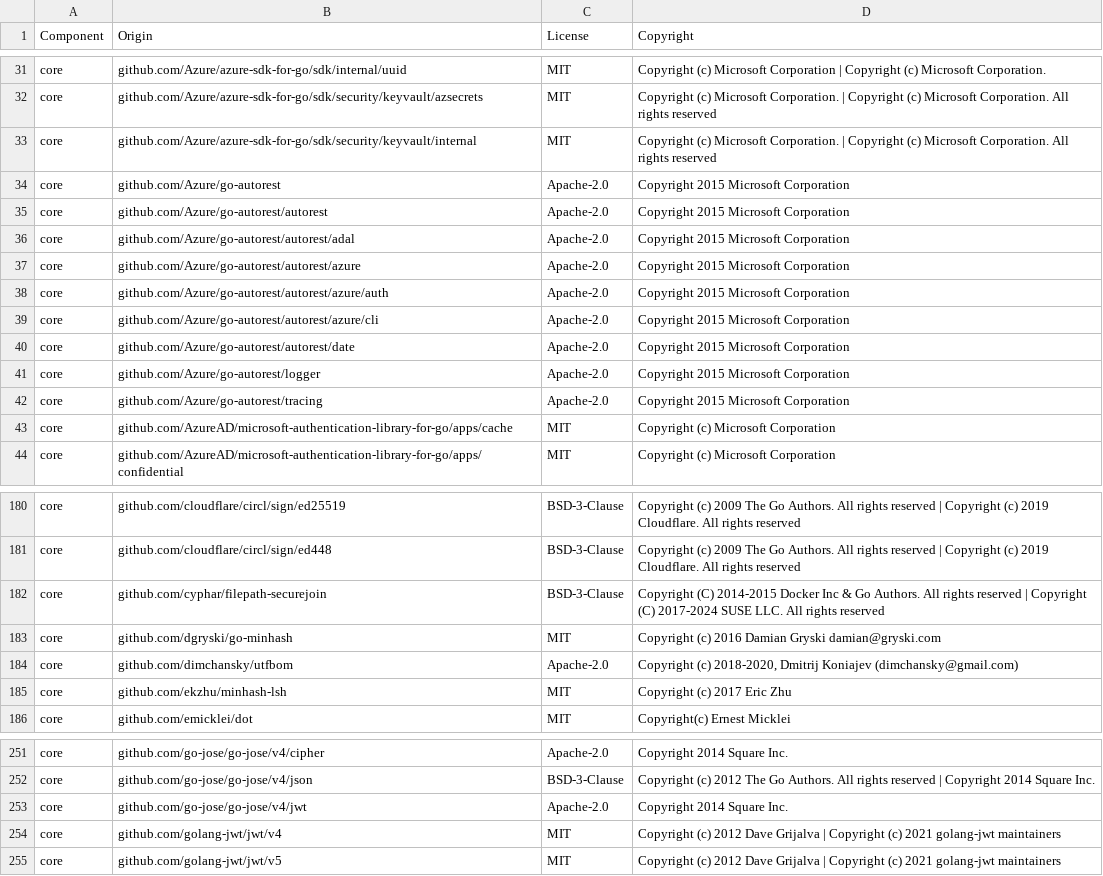
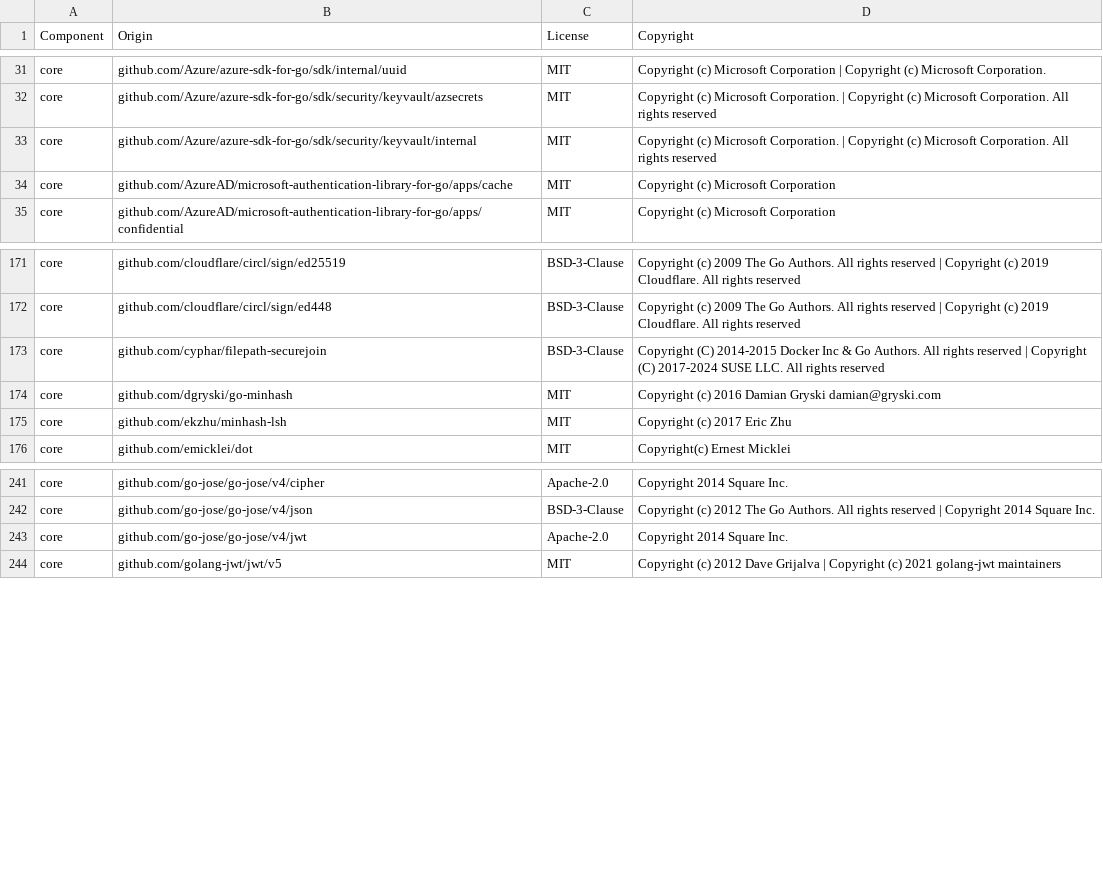
Before and after one commit to DataDog/datadog-secret-backend, a CSV file: LICENSE-3rdparty.csv, drawn as a sheet; only a part is shown, gaps mark what is left out.

Commit message:
Removing unused code and simplify init logic
This PR removes multiple unused parts of the code:
- BackendType was tracked everywhere for no reasons.
- Multiple functions were public while not used outside of their module.
- Some functions, for azure, were no longer used.
- Some code duplication when parsing the backend.
- Some struct like 'GenericConnector' was unnecessary.
- Migrating session.go code within the code logic to make the code easier to read and follow.

```diff
--- a/LICENSE-3rdparty.csv
+++ b/LICENSE-3rdparty.csv
@@ -33,11 +33,2 @@ core,github.com/Azure/azure-sdk-for-go/sdk/security/keyvault/azsecrets,MIT,Copyr
 core,github.com/Azure/azure-sdk-for-go/sdk/security/keyvault/internal,MIT,Copyright (c) Microsoft Corporation. | Copyright (c) Microsoft Corporation. All rights reserved
-core,github.com/Azure/go-autorest,Apache-2.0,Copyright 2015 Microsoft Corporation
-core,github.com/Azure/go-autorest/autorest,Apache-2.0,Copyright 2015 Microsoft Corporation
-core,github.com/Azure/go-autorest/autorest/adal,Apache-2.0,Copyright 2015 Microsoft Corporation
-core,github.com/Azure/go-autorest/autorest/azure,Apache-2.0,Copyright 2015 Microsoft Corporation
-core,github.com/Azure/go-autorest/autorest/azure/auth,Apache-2.0,Copyright 2015 Microsoft Corporation
-core,github.com/Azure/go-autorest/autorest/azure/cli,Apache-2.0,Copyright 2015 Microsoft Corporation
-core,github.com/Azure/go-autorest/autorest/date,Apache-2.0,Copyright 2015 Microsoft Corporation
-core,github.com/Azure/go-autorest/logger,Apache-2.0,Copyright 2015 Microsoft Corporation
-core,github.com/Azure/go-autorest/tracing,Apache-2.0,Copyright 2015 Microsoft Corporation
 core,github.com/AzureAD/microsoft-authentication-library-for-go/apps/cache,MIT,Copyright (c) Microsoft Corporation
@@ -183,3 +174,2 @@ core,github.com/cyphar/filepath-securejoin,BSD-3-Clause,Copyright (C) 2014-2015
 core,github.com/dgryski/go-minhash,MIT,Copyright (c) 2016 Damian Gryski damian@gryski.com
-core,github.com/dimchansky/utfbom,Apache-2.0,"Copyright (c) 2018-2020, Dmitrij Koniajev (dimchansky@gmail.com)"
 core,github.com/ekzhu/minhash-lsh,MIT,Copyright (c) 2017 Eric Zhu
@@ -253,3 +243,2 @@ core,github.com/go-jose/go-jose/v4/json,BSD-3-Clause,Copyright (c) 2012 The Go A
 core,github.com/go-jose/go-jose/v4/jwt,Apache-2.0,Copyright 2014 Square Inc.
-core,github.com/golang-jwt/jwt/v4,MIT,Copyright (c) 2012 Dave Grijalva | Copyright (c) 2021 golang-jwt maintainers
 core,github.com/golang-jwt/jwt/v5,MIT,Copyright (c) 2012 Dave Grijalva | Copyright (c) 2021 golang-jwt maintainers
```
Also changed, not shown: 18 other files.
